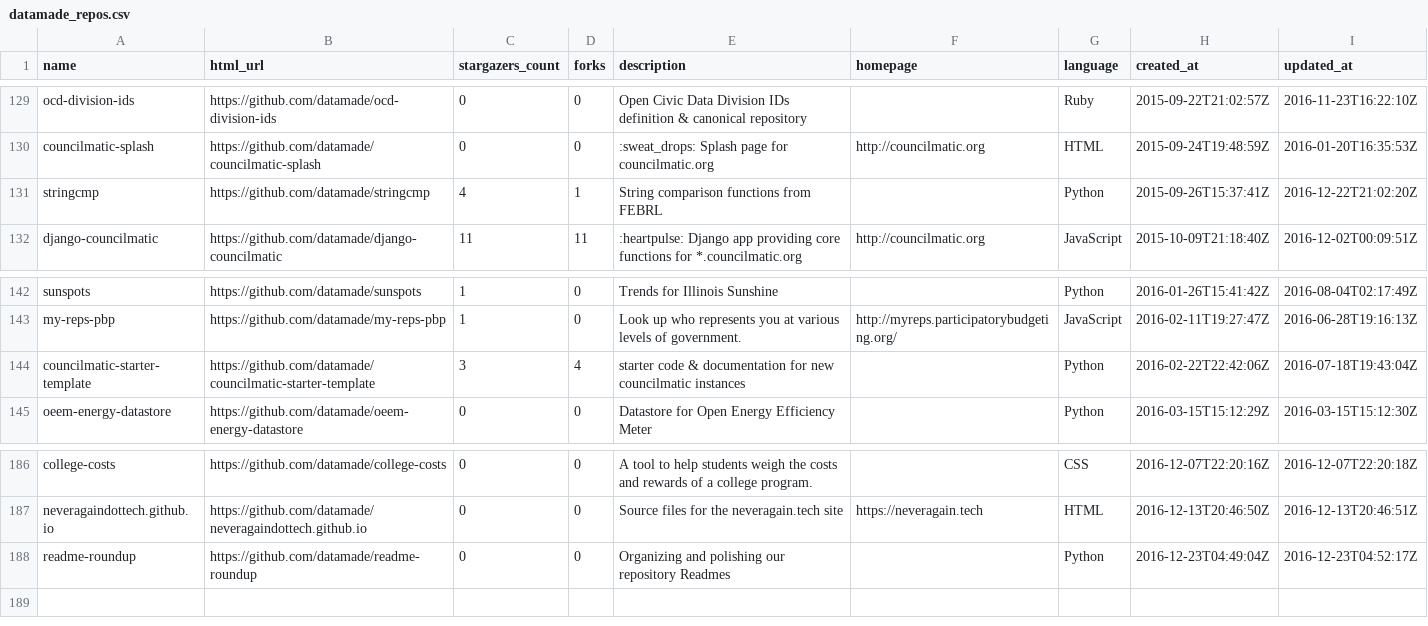
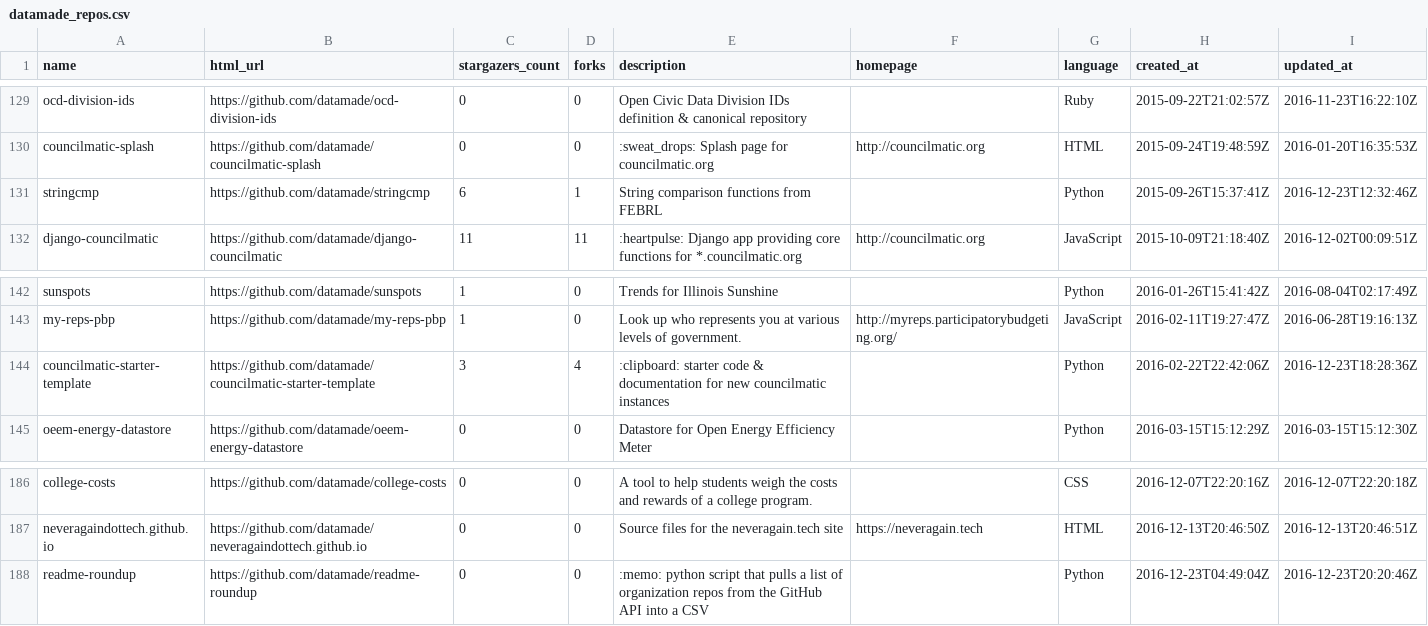
Before and after one commit to datamade/repo-roundup, a CSV file: datamade_repos.csv, drawn as a sheet; only a part is shown, gaps mark what is left out; the diff covers the shown part only.

Commit message:
updated script to handle new org names and pages

```diff
--- a/datamade_repos.csv
+++ b/datamade_repos.csv
@@ -130,3 +130,3 @@ ocd-division-ids,https://github.com/datamade/ocd-division-ids,0,0,Open Civic Dat
 councilmatic-splash,https://github.com/datamade/councilmatic-splash,0,0,:sweat_drops: Splash page for councilmatic.org,http://councilmatic.org,HTML,2015-09-24T19:48:59Z,2016-01-20T16:35:53Z
-stringcmp,https://github.com/datamade/stringcmp,4,1,String comparison functions from FEBRL,,Python,2015-09-26T15:37:41Z,2016-12-22T21:02:20Z
+stringcmp,https://github.com/datamade/stringcmp,6,1,String comparison functions from FEBRL,,Python,2015-09-26T15:37:41Z,2016-12-23T12:32:46Z
 django-councilmatic,https://github.com/datamade/django-councilmatic,11,11,:heartpulse: Django app providing core functions for *.councilmatic.org,http://councilmatic.org,JavaScript,2015-10-09T21:18:40Z,2016-12-02T00:09:51Z
@@ -143,3 +143,3 @@ sunspots,https://github.com/datamade/sunspots,1,0,Trends for Illinois Sunshine,,
 my-reps-pbp,https://github.com/datamade/my-reps-pbp,1,0,Look up who represents you at various levels of government.,http://myreps.participatorybudgeting.org/,JavaScript,2016-02-11T19:27:47Z,2016-06-28T19:16:13Z
-councilmatic-starter-template,https://github.com/datamade/councilmatic-starter-template,3,4,starter code & documentation for new councilmatic instances,,Python,2016-02-22T22:42:06Z,2016-07-18T19:43:04Z
+councilmatic-starter-template,https://github.com/datamade/councilmatic-starter-template,3,4,:clipboard: starter code & documentation for new councilmatic instances,,Python,2016-02-22T22:42:06Z,2016-12-23T18:28:36Z
 oeem-energy-datastore,https://github.com/datamade/oeem-energy-datastore,0,0,Datastore for Open Energy Efficiency Meter,,Python,2016-03-15T15:12:29Z,2016-03-15T15:12:30Z
@@ -187,2 +187,2 @@ college-costs,https://github.com/datamade/college-costs,0,0,A tool to help stude
 neveragaindottech.github.io,https://github.com/datamade/neveragaindottech.github.io,0,0,Source files for the neveragain.tech site,https://neveragain.tech,HTML,2016-12-13T20:46:50Z,2016-12-13T20:46:51Z
-readme-roundup,https://github.com/datamade/readme-roundup,0,0,Organizing and polishing our repository Readmes,,Python,2016-12-23T04:49:04Z,2016-12-23T04:52:17Z
+readme-roundup,https://github.com/datamade/readme-roundup,0,0,:memo: python script that pulls a list of organization repos from the GitHub API into a CSV,,Python,2016-12-23T04:49:04Z,2016-12-23T20:20:46Z
```
Also changed, not shown: 30 edited cells elsewhere in this file, 1 other file.
